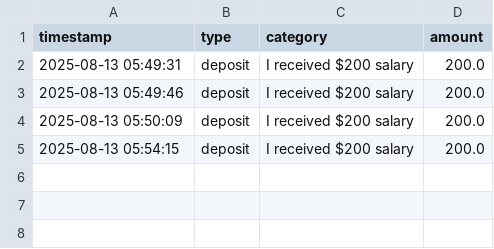
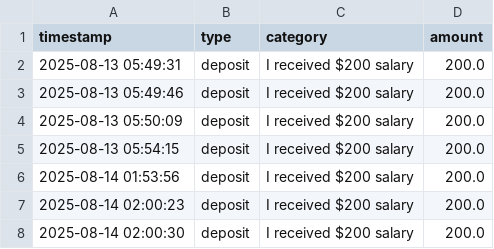
Before and after one commit to ankon35/SmartSpend, a CSV file: user_data/ocuerTPfWpe5c4I81x5CIbCOQhg2_financial_data.csv, drawn as a sheet.

```diff
--- a/user_data/ocuerTPfWpe5c4I81x5CIbCOQhg2_financial_data.csv
+++ b/user_data/ocuerTPfWpe5c4I81x5CIbCOQhg2_financial_data.csv
@@ -5 +5,4 @@ timestamp,type,category,amount
 2025-08-13 05:54:15,deposit,I received $200 salary,200.0
+2025-08-14 01:53:56,deposit,I received $200 salary,200.0
+2025-08-14 02:00:23,deposit,I received $200 salary,200.0
+2025-08-14 02:00:30,deposit,I received $200 salary,200.0
```
Also changed, not shown: 2 other files.
